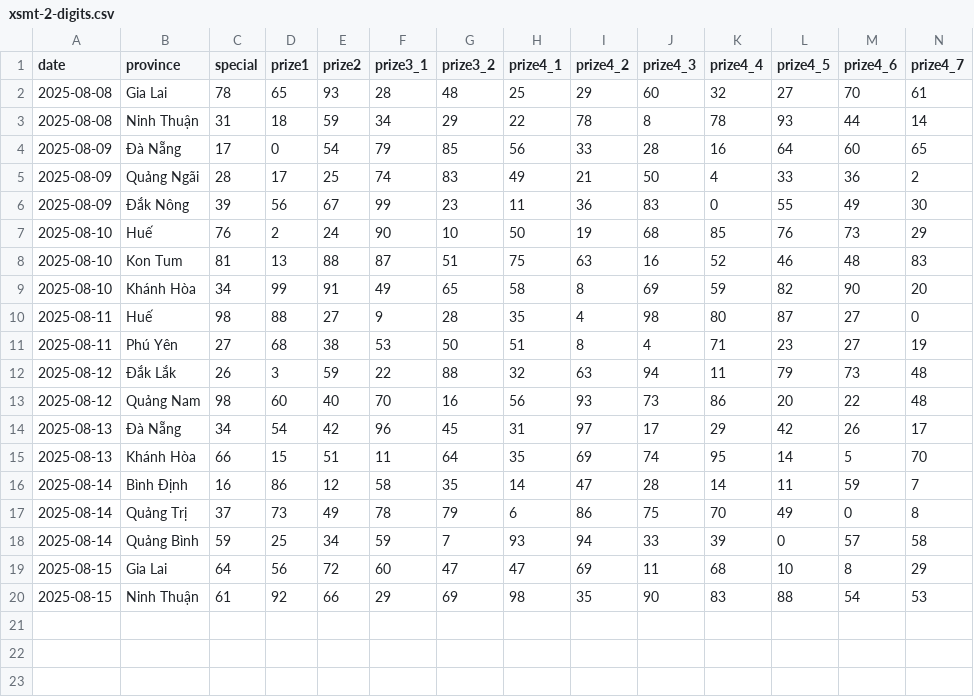
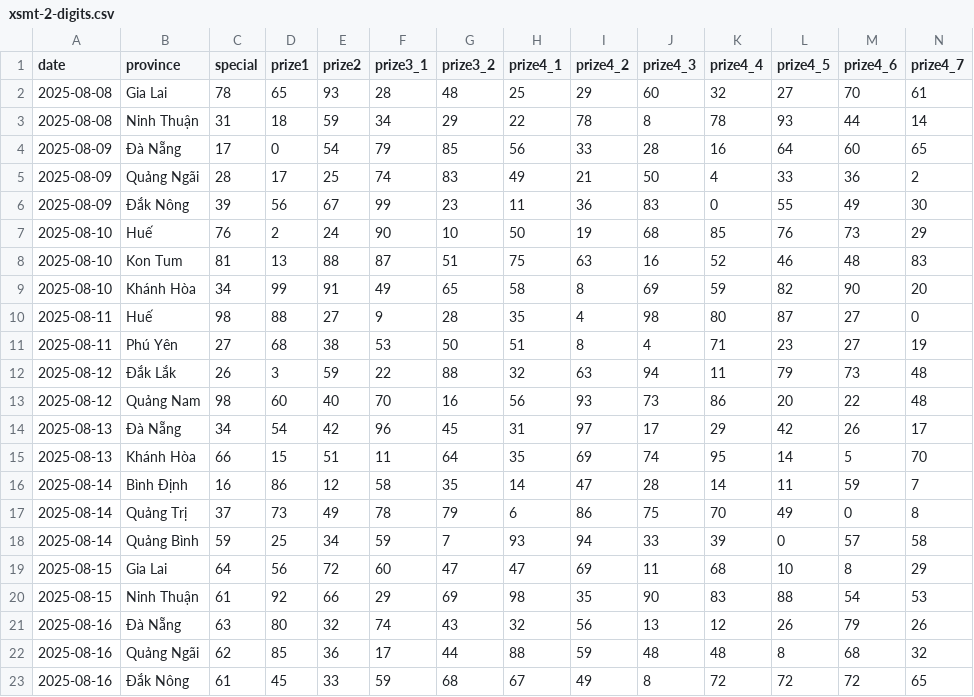
Before and after one commit to dyno-nexsoft/vietnam-lottery, a CSV file: data/xsmt-2-digits.csv, drawn as a sheet; only a part is shown; rows hold the shown columns only; the diff names each change by its address in the sheet, - before the commit and + after, or states it on an @@ line.

```diff
--- a/data/xsmt-2-digits.csv
+++ b/data/xsmt-2-digits.csv
+row 21: 2025-08-16 | Đà Nẵng | 63 | 80 | 32 | 74 | 43 | 32 | 56 | 13 | 12 | 26 | 79 | 26
+row 22: 2025-08-16 | Quảng Ngãi | 62 | 85 | 36 | 17 | 44 | 88 | 59 | 48 | 48 | 8 | 68 | 32
+row 23: 2025-08-16 | Đắk Nông | 61 | 45 | 33 | 59 | 68 | 67 | 49 | 8 | 72 | 72 | 72 | 65
```
Also changed, not shown: data/xsmn-2-digits.csv, data/xsmn-sparse.csv, 28 other files.
